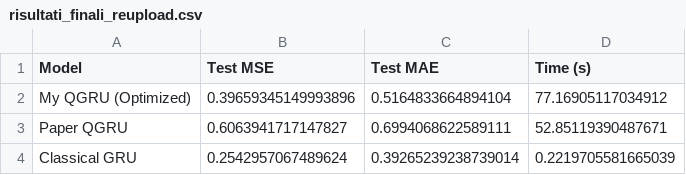
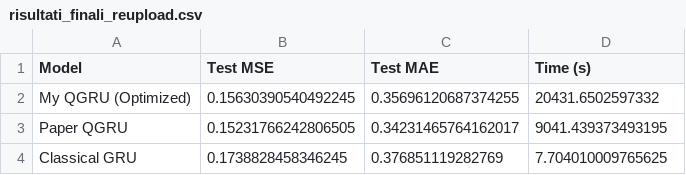
Before and after one commit to Fonty02/QuantumComputing, a CSV file: esame/risultati_finali_reupload.csv, drawn as a sheet.

```diff
--- a/esame/risultati_finali_reupload.csv
+++ b/esame/risultati_finali_reupload.csv
@@ -1,4 +1,4 @@
 Model,Test MSE,Test MAE,Time (s)
-My QGRU (Optimized),0.39659345149993896,0.5164833664894104,77.16905117034912
-Paper QGRU,0.6063941717147827,0.6994068622589111,52.85119390487671
-Classical GRU,0.2542957067489624,0.39265239238739014,0.2219705581665039
+My QGRU (Optimized),0.15630390540492245,0.35696120687374255,20431.6502597332
+Paper QGRU,0.15231766242806505,0.34231465764162017,9041.439373493195
+Classical GRU,0.1738828458346245,0.376851119282769,7.704010009765625
```
Also changed, not shown: 2 other files.
